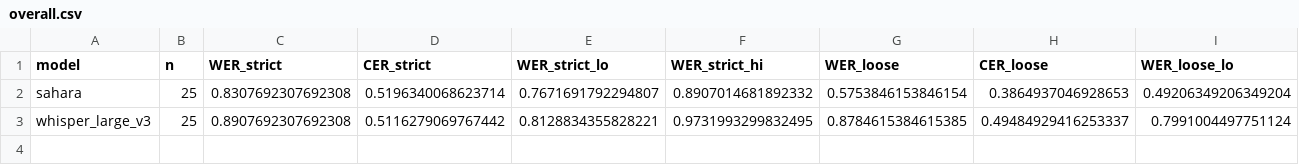
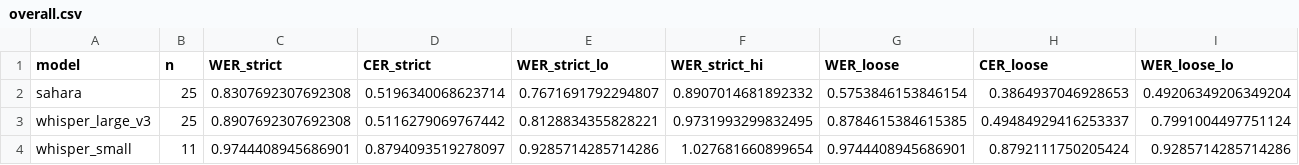
Before and after one commit to Mozzicato/Spectre-The-Voice-Access-Infrastructure, a CSV file: reports/level1/overall.csv, drawn as a sheet; only a part is shown; rows hold the shown columns only; the diff names each change by its address in the sheet, - before the commit and + after, or states it on an @@ line.

```diff
--- a/reports/level1/overall.csv
+++ b/reports/level1/overall.csv
+row 4: whisper_small | 11 | 0.9744408945686901 | 0.8794093519278097 | 0.9285714285714286 | 1.027681660899654 | 0.9744408945686901 | 0.8792111750205424 | 0.9285714285714286
```
Also changed, not shown: reports/level1/by_cmi_band.csv, reports/level1/by_language.csv, 4 other files.
